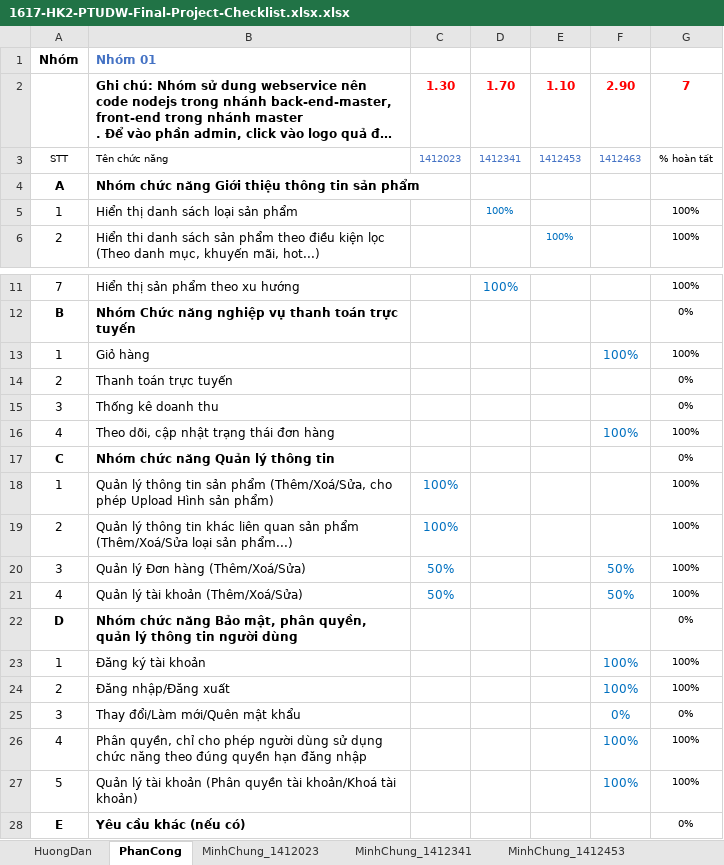
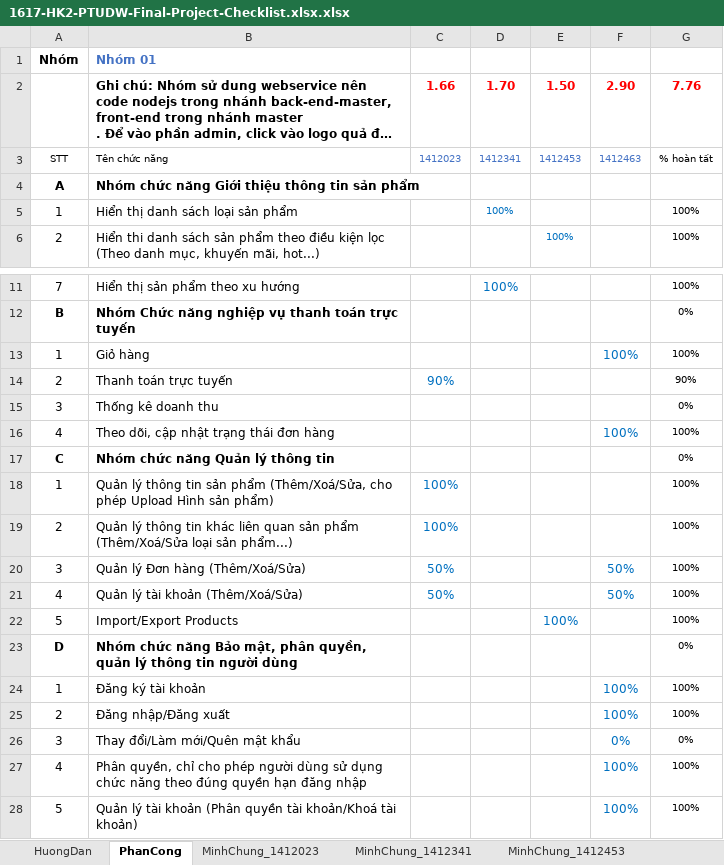
Before and after one commit to 1412023/1412023.github.io, an Excel workbook: Final-Project/1617-HK2-PTUDW-Final-Project-Checklist.xlsx.xlsx, sheet PhanCong, drawn as a sheet; only a part is shown, gaps mark what is left out; the shorter side is filled out with more unchanged rows; long unchanged cells end in …; values as stored, in another font and other column widths than the file's, no borders; charts and pictures and table styles not drawn; the diff names each change by its address in the sheet, - before the commit and + after, or states it on an @@ line.

```diff
--- a/Final-Project/1617-HK2-PTUDW-Final-Project-Checklist.xlsx.xlsx (sheet PhanCong)
+++ b/Final-Project/1617-HK2-PTUDW-Final-Project-Checklist.xlsx.xlsx (sheet PhanCong)
-C2: 1.30
+C2: 1.66
-E2: 1.10
+E2: 1.50
-G2: 7
+G2: 7.76
-C14: (empty)
+C14: 90%
-G14: 0%
+G14: 90%
+row 22: 5 | Import/Export Products |  |  | 100% |  | 100%
```
Also changed, not shown: sheet TongHop_YeuCauKyThuat, sheet TongHop_YeuCauChucNang, sheet MinhChung_1412023, formulas that keep their value, charts or pictures.
